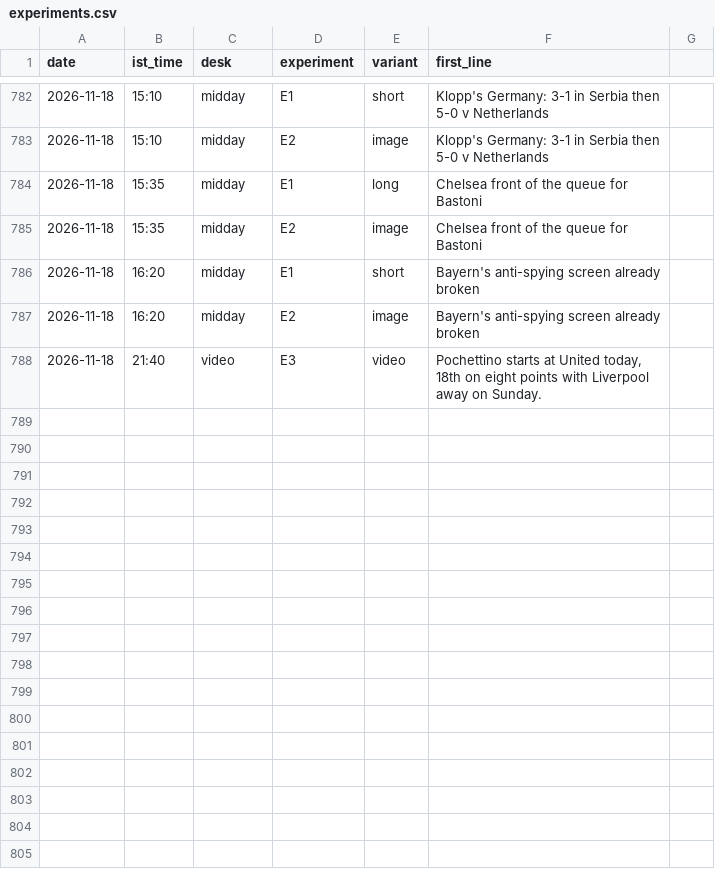
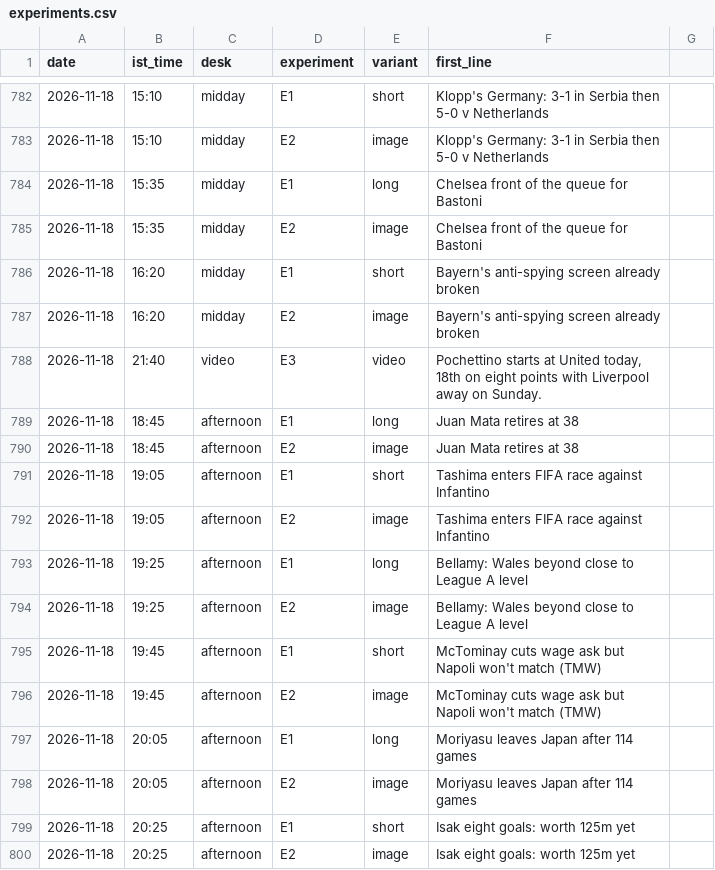
Before and after one commit to pvtaddyy/actxion-assets, a CSV file: posts/experiments.csv, drawn as a sheet; only a part is shown, gaps mark what is left out.

```diff
--- a/posts/experiments.csv
+++ b/posts/experiments.csv
@@ -788 +788,13 @@ date,ist_time,desk,experiment,variant,first_line
 2026-11-18,21:40,video,E3,video,"Pochettino starts at United today, 18th on eight points with Liverpool away on Sunday."
+2026-11-18,18:45,afternoon,E1,long,Juan Mata retires at 38
+2026-11-18,18:45,afternoon,E2,image,Juan Mata retires at 38
+2026-11-18,19:05,afternoon,E1,short,Tashima enters FIFA race against Infantino
+2026-11-18,19:05,afternoon,E2,image,Tashima enters FIFA race against Infantino
+2026-11-18,19:25,afternoon,E1,long,Bellamy: Wales beyond close to League A level
+2026-11-18,19:25,afternoon,E2,image,Bellamy: Wales beyond close to League A level
+2026-11-18,19:45,afternoon,E1,short,McTominay cuts wage ask but Napoli won't match (TMW)
+2026-11-18,19:45,afternoon,E2,image,McTominay cuts wage ask but Napoli won't match (TMW)
+2026-11-18,20:05,afternoon,E1,long,Moriyasu leaves Japan after 114 games
+2026-11-18,20:05,afternoon,E2,image,Moriyasu leaves Japan after 114 games
+2026-11-18,20:25,afternoon,E1,short,Isak eight goals: worth 125m yet
+2026-11-18,20:25,afternoon,E2,image,Isak eight goals: worth 125m yet
```
Also changed, not shown: 13 other files.
